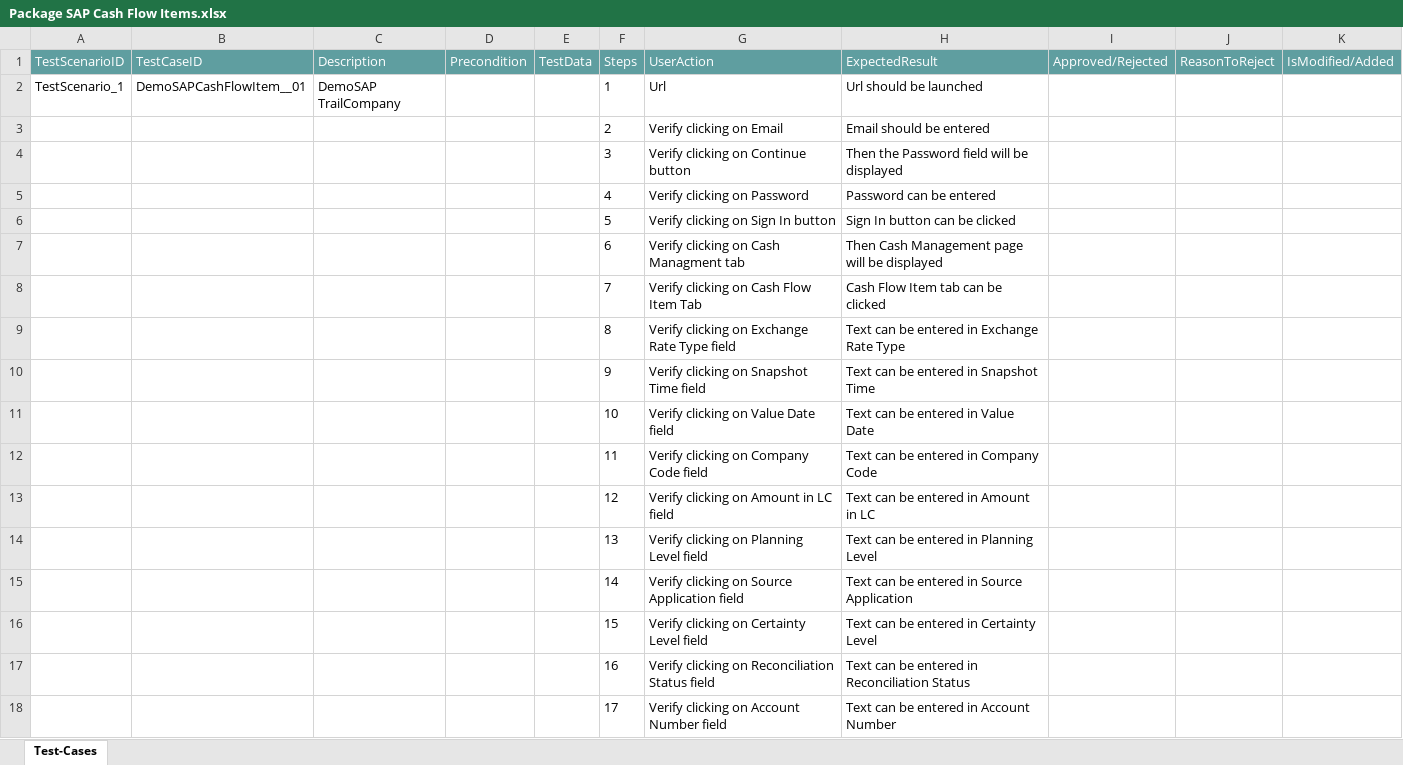
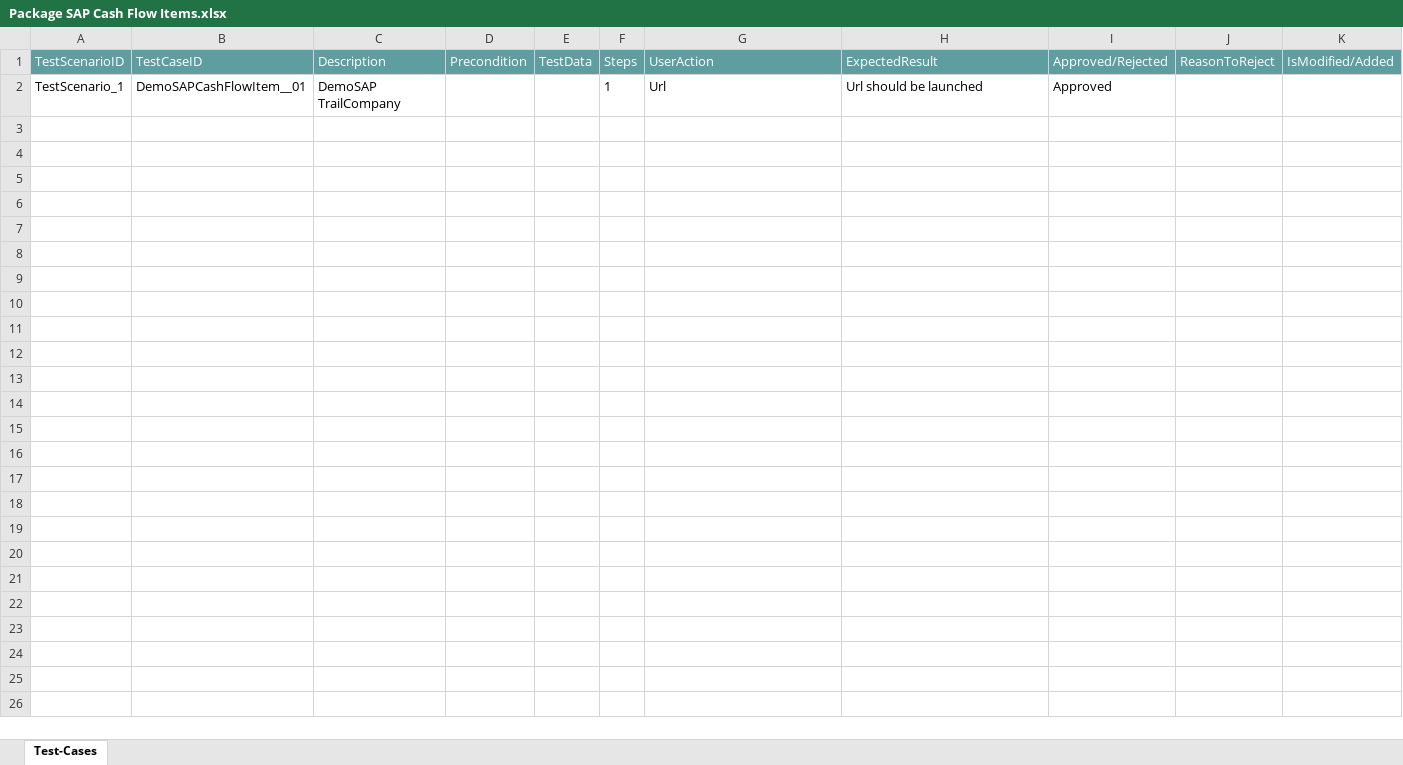
Before and after one commit to ShaikMohamedIrfan/NewURLProjectOne, an Excel workbook: Package SAP Cash Flow Items.xlsx, sheet Test-Cases, drawn as a sheet; values as stored, in another font and other column widths than the file's, no borders; table styles not drawn; the diff names each change by its address in the sheet, - before the commit and + after, or states it on an @@ line.

Commit message:
Add files via upload

```diff
--- a/Package SAP Cash Flow Items.xlsx (sheet Test-Cases)
+++ b/Package SAP Cash Flow Items.xlsx (sheet Test-Cases)
-I2 (Approved/Rejected): (empty)
+I2 (Approved/Rejected): Approved
@@ row 3 hidden:  |  |  |  |  | 2 | Verify clicking on Email | Email should be entered @@
@@ row 4 hidden:  |  |  |  |  | 3 | Verify clicking on Continue button | Then the Password field will be displayed @@
@@ row 5 hidden:  |  |  |  |  | 4 | Verify clicking on Password | Password can be entered @@
@@ row 6 hidden:  |  |  |  |  | 5 | Verify clicking on Sign In button | Sign In button can be clicked @@
@@ row 7 hidden:  |  |  |  |  | 6 | Verify clicking on Cash Managment tab | Then Cash Management page will be displayed @@
@@ row 8 hidden:  |  |  |  |  | 7 | Verify clicking on Cash Flow Item Tab | Cash Flow Item tab can be clicked @@
@@ row 9 hidden:  |  |  |  |  | 8 | Verify clicking on Exchange Rate Type field | Text can be entered in Exchange Rate Type @@
@@ row 10 hidden:  |  |  |  |  | 9 | Verify clicking on Snapshot Time field | Text can be entered in Snapshot Time @@
@@ row 11 hidden:  |  |  |  |  | 10 | Verify clicking on Value Date field | Text can be entered in Value Date @@
@@ row 12 hidden:  |  |  |  |  | 11 | Verify clicking on Company Code field | Text can be entered in Company Code @@
@@ row 13 hidden:  |  |  |  |  | 12 | Verify clicking on Amount in LC field | Text can be entered in Amount in LC @@
@@ row 14 hidden:  |  |  |  |  | 13 | Verify clicking on Planning Level field | Text can be entered in Planning Level @@
@@ row 15 hidden:  |  |  |  |  | 14 | Verify clicking on Source Application field | Text can be entered in Source Application @@
@@ row 16 hidden:  |  |  |  |  | 15 | Verify clicking on Certainty Level field | Text can be entered in Certainty Level @@
@@ row 17 hidden:  |  |  |  |  | 16 | Verify clicking on Reconciliation Status field | Text can be entered in Reconciliation Status @@
@@ row 18 hidden:  |  |  |  |  | 17 | Verify clicking on Account Number field | Text can be entered in Account Number @@
```
